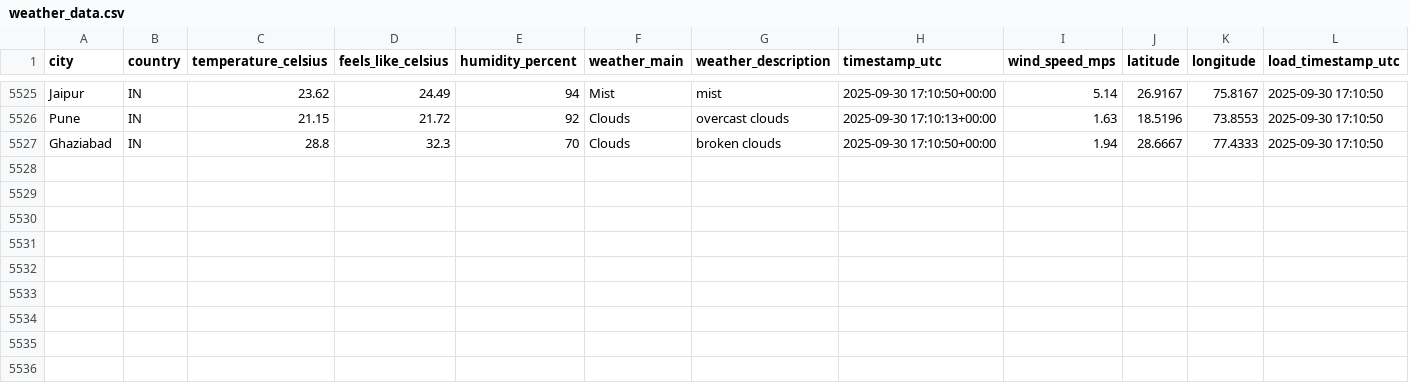
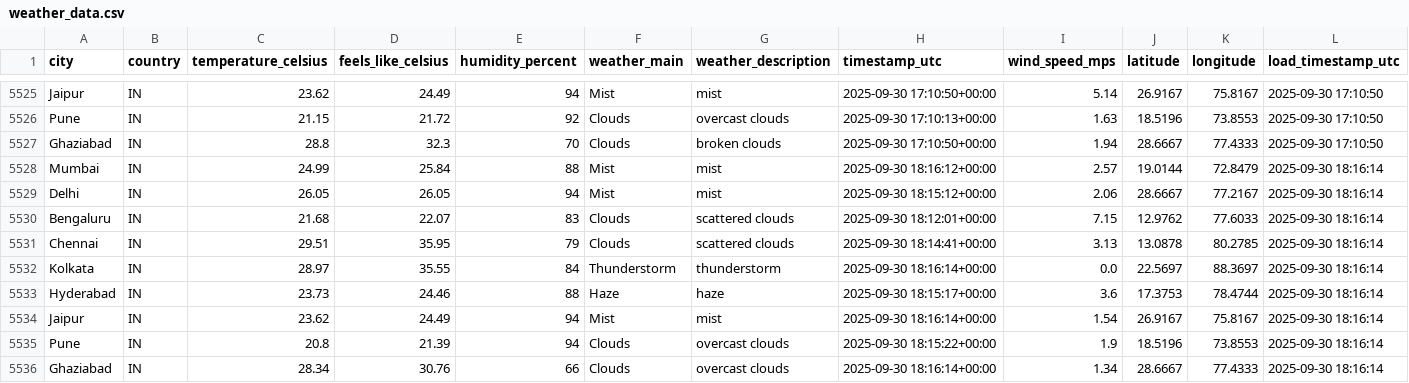
Before and after one commit to 4yushraman-jpg/weather-dashboard, a CSV file: weather_data.csv, drawn as a sheet; only a part is shown, gaps mark what is left out; the diff names each change by its address in the sheet, - before the commit and + after, or states it on an @@ line.

```diff
--- a/weather_data.csv
+++ b/weather_data.csv
+row 5528: Mumbai | IN | 24.99 | 25.84 | 88 | Mist | mist | 2025-09-30 18:16:12+00:00 | 2.57 | 19.0144 | 72.8479 | 2025-09-30 18:16:14
+row 5529: Delhi | IN | 26.05 | 26.05 | 94 | Mist | mist | 2025-09-30 18:15:12+00:00 | 2.06 | 28.6667 | 77.2167 | 2025-09-30 18:16:14
+row 5530: Bengaluru | IN | 21.68 | 22.07 | 83 | Clouds | scattered clouds | 2025-09-30 18:12:01+00:00 | 7.15 | 12.9762 | 77.6033 | 2025-09-30 18:16:14
+row 5531: Chennai | IN | 29.51 | 35.95 | 79 | Clouds | scattered clouds | 2025-09-30 18:14:41+00:00 | 3.13 | 13.0878 | 80.2785 | 2025-09-30 18:16:14
+row 5532: Kolkata | IN | 28.97 | 35.55 | 84 | Thunderstorm | thunderstorm | 2025-09-30 18:16:14+00:00 | 0.0 | 22.5697 | 88.3697 | 2025-09-30 18:16:14
+row 5533: Hyderabad | IN | 23.73 | 24.46 | 88 | Haze | haze | 2025-09-30 18:15:17+00:00 | 3.6 | 17.3753 | 78.4744 | 2025-09-30 18:16:14
+row 5534: Jaipur | IN | 23.62 | 24.49 | 94 | Mist | mist | 2025-09-30 18:16:14+00:00 | 1.54 | 26.9167 | 75.8167 | 2025-09-30 18:16:14
+row 5535: Pune | IN | 20.8 | 21.39 | 94 | Clouds | overcast clouds | 2025-09-30 18:15:22+00:00 | 1.9 | 18.5196 | 73.8553 | 2025-09-30 18:16:14
+row 5536: Ghaziabad | IN | 28.34 | 30.76 | 66 | Clouds | overcast clouds | 2025-09-30 18:16:14+00:00 | 1.34 | 28.6667 | 77.4333 | 2025-09-30 18:16:14
```
Also changed, not shown: 1 other file.
